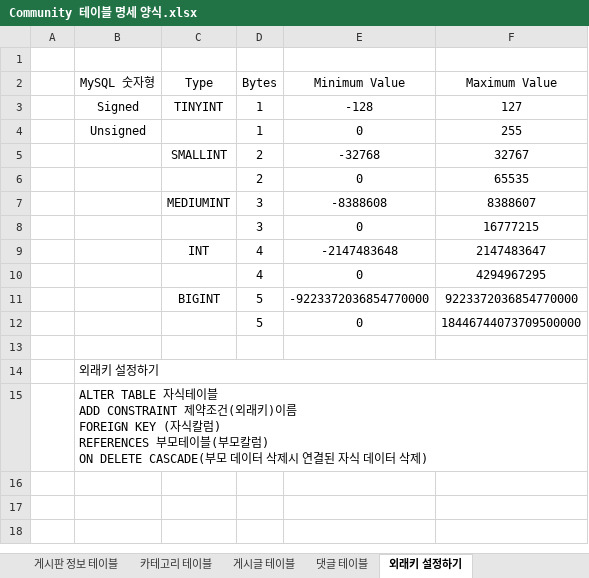
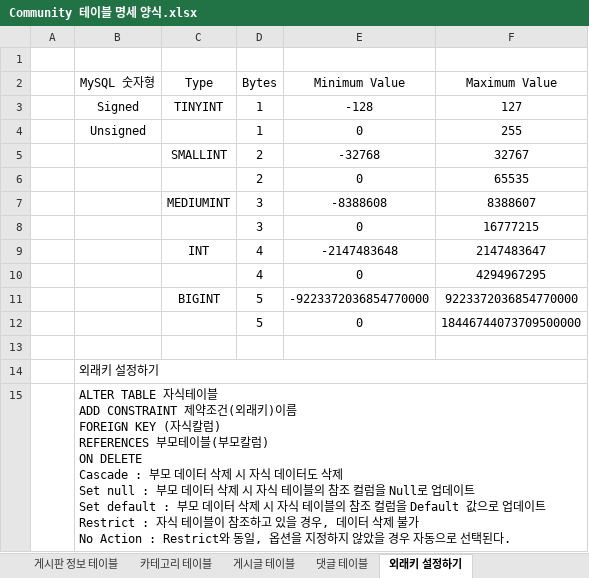
Before and after one commit to sianblone/CommunityWorks, an Excel workbook: Community 테이블 명세 양식.xlsx, sheet 외래키 설정하기, drawn as a sheet; values as stored, in another font and other column widths than the file's, no borders; ↵ is a line break in a cell; the diff names each change by its address in the sheet, - before the commit and + after, or states it on an @@ line.

Commit message:
Add: Category Delete. Update: Table & Excel

```diff
--- a/Community 테이블 명세 양식.xlsx (sheet 외래키 설정하기)
+++ b/Community 테이블 명세 양식.xlsx (sheet 외래키 설정하기)
-B15 (MySQL 숫자형): …럼) ↵ ON DELETE CASCADE(부모 데이터 삭제시 연결된 자식 데이터 삭제)
+B15 (MySQL 숫자형): …럼) ↵ ON DELETE ↵ Cascade : 부모 데이터 삭제 시 자식 데이터도 삭제 ↵ Set null : 부모 데이터 삭제 시 자식 테이블의 참조 컬럼을 Null로 업데이트 ↵ Set default : 부모 데이터 삭제 시 자식 테이블의 참조 컬럼을 Default 값으로 업데이트 ↵ Restrict : 자식 테이블이 참조하고 있을 경우, 데이터 삭제 불가 ↵ No Action : Restrict와 동일, 옵션을 지정하지 않았을 경우 자동으로 선택된다.
```
Also changed, not shown: sheet 게시글 테이블, sheet 카테고리 테이블, sheet 유저권한 테이블, sheet 댓글 테이블, 13 other files.
